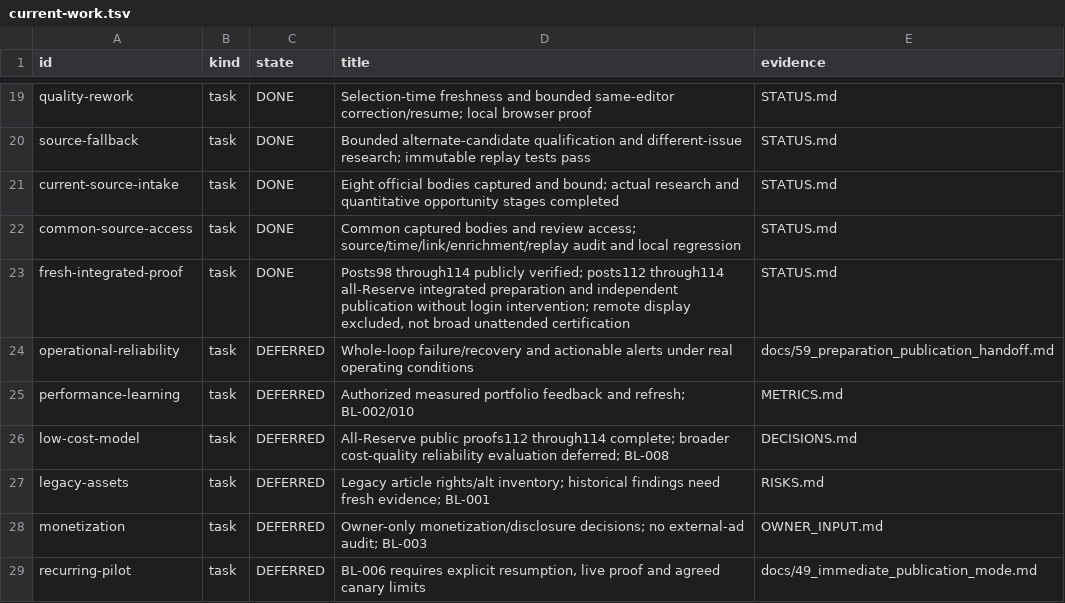
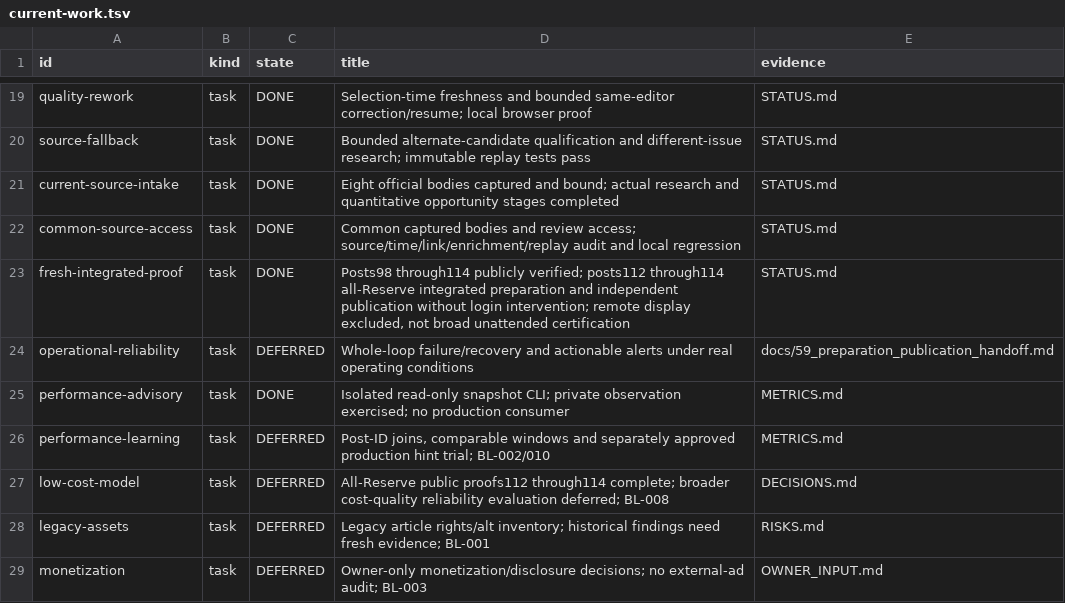
Before and after one commit to dokwanoh/TStory_Agent, a TSV file: contracts/current-work.tsv, drawn as a sheet; only a part is shown, gaps mark what is left out; the shorter side is filled out with more unchanged rows.

Commit message:
feat: add isolated read-only performance advisory

```diff
--- a/contracts/current-work.tsv
+++ b/contracts/current-work.tsv
@@ -24,3 +24,4 @@ fresh-integrated-proof	task	DONE	Posts98 through114 publicly verified; posts112
 operational-reliability	task	DEFERRED	Whole-loop failure/recovery and actionable alerts under real operating conditions	docs/59_preparation_publication_handoff.md
-performance-learning	task	DEFERRED	Authorized measured portfolio feedback and refresh; BL-002/010	METRICS.md
+performance-advisory	task	DONE	Isolated read-only snapshot CLI; private observation exercised; no production consumer	METRICS.md
+performance-learning	task	DEFERRED	Post-ID joins, comparable windows and separately approved production hint trial; BL-002/010	METRICS.md
 low-cost-model	task	DEFERRED	All-Reserve public proofs112 through114 complete; broader cost-quality reliability evaluation deferred; BL-008	DECISIONS.md
```
Also changed, not shown: 6 other files.
